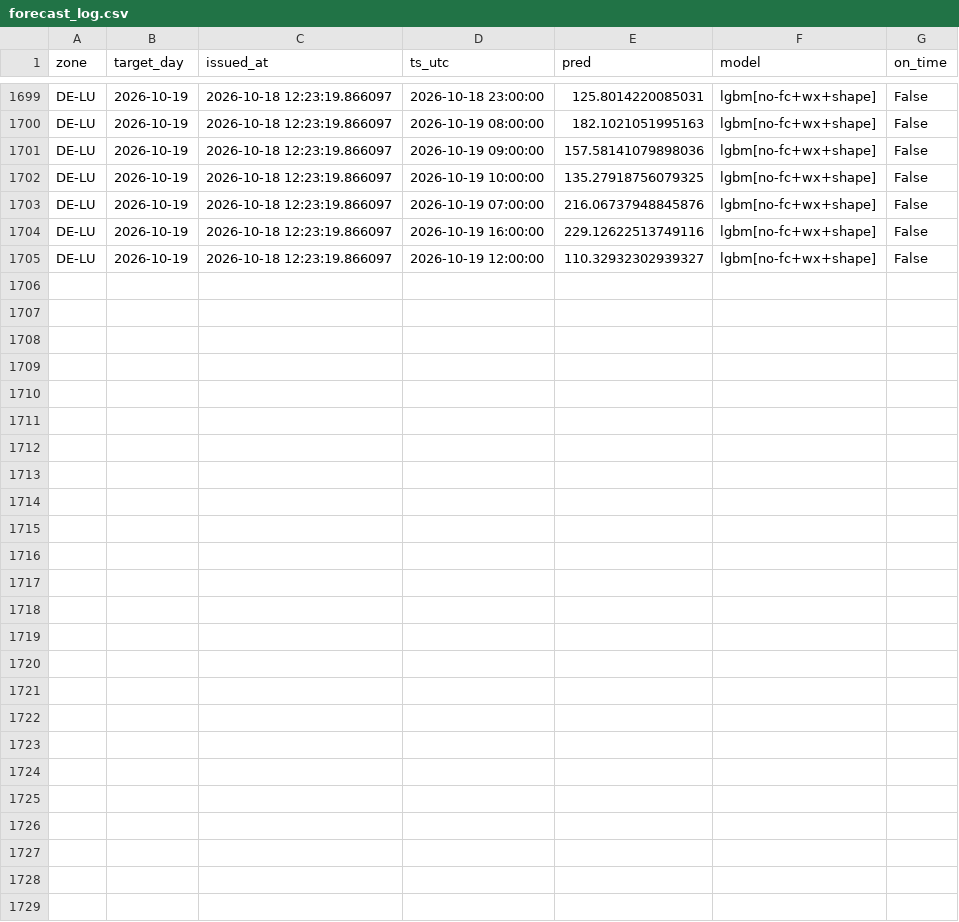
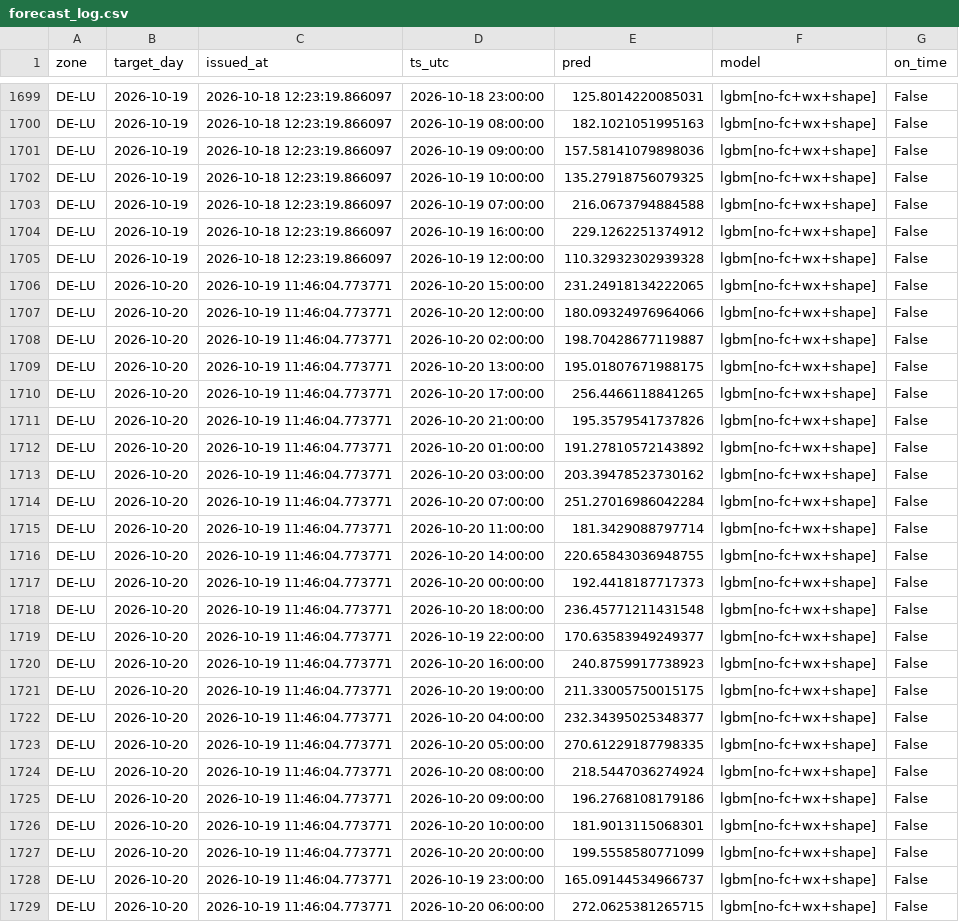
Before and after one commit to dayaheadlab/dayaheadlab.github.io, a CSV file: state/forecast_log.csv, drawn as a sheet; only a part is shown, gaps mark what is left out; the diff covers the shown part only.

```diff
--- a/state/forecast_log.csv
+++ b/state/forecast_log.csv
@@ -1702,4 +1702,28 @@ DE-LU,2026-10-19,2026-10-18 12:23:19.866097,2026-10-19 09:00:00,157.581410798980
 DE-LU,2026-10-19,2026-10-18 12:23:19.866097,2026-10-19 10:00:00,135.27918756079325,lgbm[no-fc+wx+shape],False
-DE-LU,2026-10-19,2026-10-18 12:23:19.866097,2026-10-19 07:00:00,216.06737948845876,lgbm[no-fc+wx+shape],False
-DE-LU,2026-10-19,2026-10-18 12:23:19.866097,2026-10-19 16:00:00,229.12622513749116,lgbm[no-fc+wx+shape],False
-DE-LU,2026-10-19,2026-10-18 12:23:19.866097,2026-10-19 12:00:00,110.32932302939327,lgbm[no-fc+wx+shape],False
+DE-LU,2026-10-19,2026-10-18 12:23:19.866097,2026-10-19 07:00:00,216.0673794884588,lgbm[no-fc+wx+shape],False
+DE-LU,2026-10-19,2026-10-18 12:23:19.866097,2026-10-19 16:00:00,229.1262251374912,lgbm[no-fc+wx+shape],False
+DE-LU,2026-10-19,2026-10-18 12:23:19.866097,2026-10-19 12:00:00,110.32932302939328,lgbm[no-fc+wx+shape],False
+DE-LU,2026-10-20,2026-10-19 11:46:04.773771,2026-10-20 15:00:00,231.24918134222065,lgbm[no-fc+wx+shape],False
+DE-LU,2026-10-20,2026-10-19 11:46:04.773771,2026-10-20 12:00:00,180.09324976964066,lgbm[no-fc+wx+shape],False
+DE-LU,2026-10-20,2026-10-19 11:46:04.773771,2026-10-20 02:00:00,198.70428677119887,lgbm[no-fc+wx+shape],False
+DE-LU,2026-10-20,2026-10-19 11:46:04.773771,2026-10-20 13:00:00,195.01807671988175,lgbm[no-fc+wx+shape],False
+DE-LU,2026-10-20,2026-10-19 11:46:04.773771,2026-10-20 17:00:00,256.4466118841265,lgbm[no-fc+wx+shape],False
+DE-LU,2026-10-20,2026-10-19 11:46:04.773771,2026-10-20 21:00:00,195.3579541737826,lgbm[no-fc+wx+shape],False
+DE-LU,2026-10-20,2026-10-19 11:46:04.773771,2026-10-20 01:00:00,191.27810572143892,lgbm[no-fc+wx+shape],False
+DE-LU,2026-10-20,2026-10-19 11:46:04.773771,2026-10-20 03:00:00,203.39478523730162,lgbm[no-fc+wx+shape],False
+DE-LU,2026-10-20,2026-10-19 11:46:04.773771,2026-10-20 07:00:00,251.27016986042284,lgbm[no-fc+wx+shape],False
+DE-LU,2026-10-20,2026-10-19 11:46:04.773771,2026-10-20 11:00:00,181.3429088797714,lgbm[no-fc+wx+shape],False
+DE-LU,2026-10-20,2026-10-19 11:46:04.773771,2026-10-20 14:00:00,220.65843036948755,lgbm[no-fc+wx+shape],False
+DE-LU,2026-10-20,2026-10-19 11:46:04.773771,2026-10-20 00:00:00,192.4418187717373,lgbm[no-fc+wx+shape],False
+DE-LU,2026-10-20,2026-10-19 11:46:04.773771,2026-10-20 18:00:00,236.45771211431548,lgbm[no-fc+wx+shape],False
+DE-LU,2026-10-20,2026-10-19 11:46:04.773771,2026-10-19 22:00:00,170.63583949249377,lgbm[no-fc+wx+shape],False
+DE-LU,2026-10-20,2026-10-19 11:46:04.773771,2026-10-20 16:00:00,240.8759917738923,lgbm[no-fc+wx+shape],False
+DE-LU,2026-10-20,2026-10-19 11:46:04.773771,2026-10-20 19:00:00,211.33005750015175,lgbm[no-fc+wx+shape],False
+DE-LU,2026-10-20,2026-10-19 11:46:04.773771,2026-10-20 04:00:00,232.34395025348377,lgbm[no-fc+wx+shape],False
+DE-LU,2026-10-20,2026-10-19 11:46:04.773771,2026-10-20 05:00:00,270.61229187798335,lgbm[no-fc+wx+shape],False
+DE-LU,2026-10-20,2026-10-19 11:46:04.773771,2026-10-20 08:00:00,218.5447036274924,lgbm[no-fc+wx+shape],False
+DE-LU,2026-10-20,2026-10-19 11:46:04.773771,2026-10-20 09:00:00,196.2768108179186,lgbm[no-fc+wx+shape],False
+DE-LU,2026-10-20,2026-10-19 11:46:04.773771,2026-10-20 10:00:00,181.9013115068301,lgbm[no-fc+wx+shape],False
+DE-LU,2026-10-20,2026-10-19 11:46:04.773771,2026-10-20 20:00:00,199.5558580771099,lgbm[no-fc+wx+shape],False
+DE-LU,2026-10-20,2026-10-19 11:46:04.773771,2026-10-19 23:00:00,165.09144534966737,lgbm[no-fc+wx+shape],False
+DE-LU,2026-10-20,2026-10-19 11:46:04.773771,2026-10-20 06:00:00,272.0625381265715,lgbm[no-fc+wx+shape],False
```
Also changed, not shown: 5 moved rows and 1 edited cell elsewhere in this file, state/score_log.csv, 3 other files.
